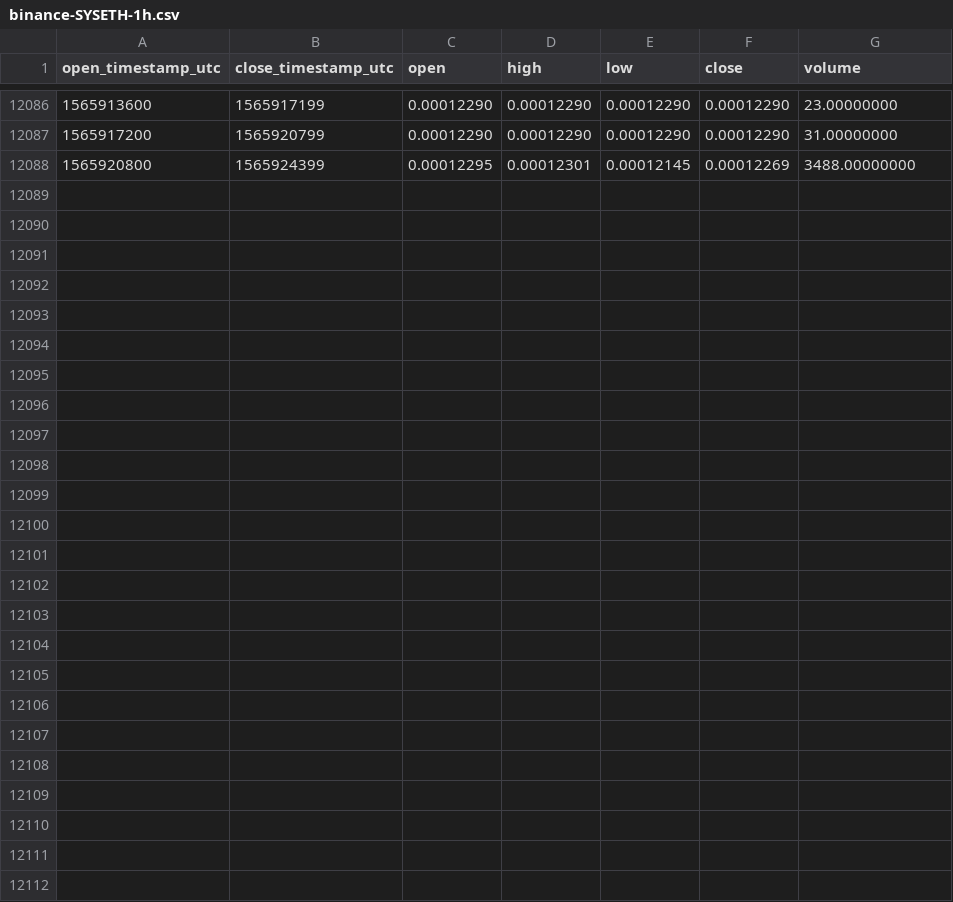
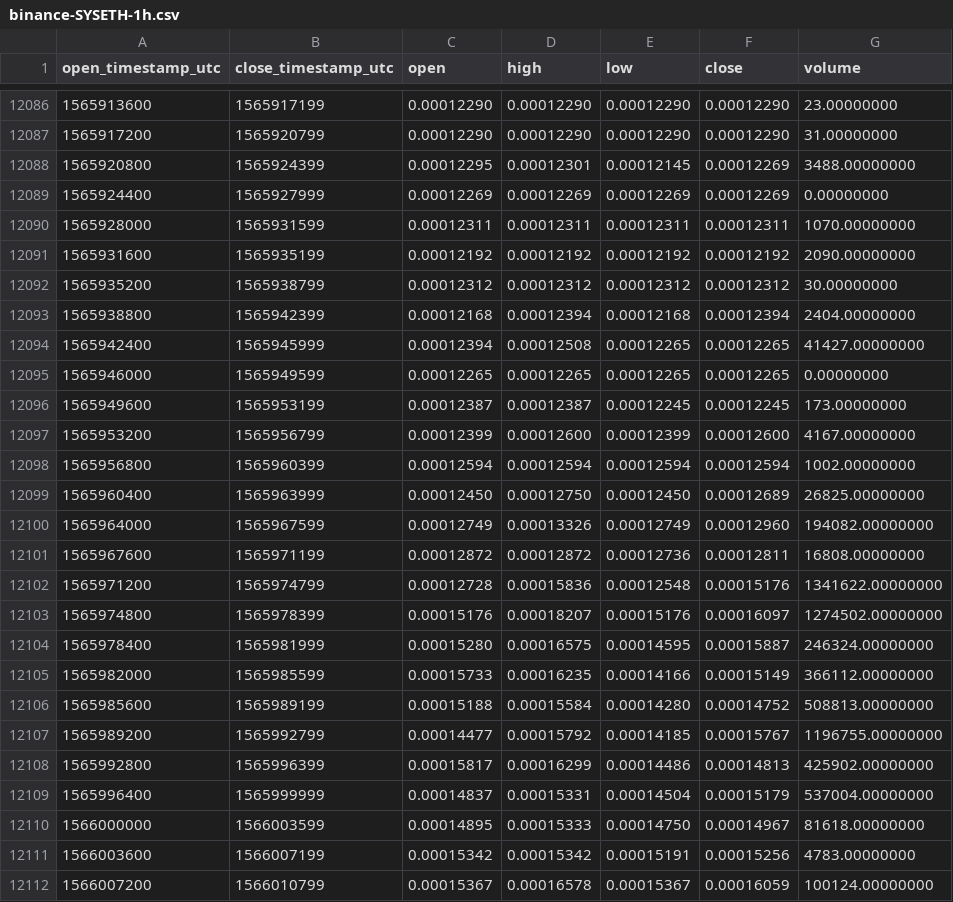
Before and after one commit to cryptobigbro/binance-SYSETH, a CSV file: binance-SYSETH-1h.csv, drawn as a sheet; only a part is shown, gaps mark what is left out.

Commit message:
Update OHLCV data.

```diff
--- a/binance-SYSETH-1h.csv
+++ b/binance-SYSETH-1h.csv
@@ -12088 +12088,25 @@ open_timestamp_utc,close_timestamp_utc,open,high,low,close,volume
 1565920800,1565924399,0.00012295,0.00012301,0.00012145,0.00012269,3488.00000000
+1565924400,1565927999,0.00012269,0.00012269,0.00012269,0.00012269,0.00000000
+1565928000,1565931599,0.00012311,0.00012311,0.00012311,0.00012311,1070.00000000
+1565931600,1565935199,0.00012192,0.00012192,0.00012192,0.00012192,2090.00000000
+1565935200,1565938799,0.00012312,0.00012312,0.00012312,0.00012312,30.00000000
+1565938800,1565942399,0.00012168,0.00012394,0.00012168,0.00012394,2404.00000000
+1565942400,1565945999,0.00012394,0.00012508,0.00012265,0.00012265,41427.00000000
+1565946000,1565949599,0.00012265,0.00012265,0.00012265,0.00012265,0.00000000
+1565949600,1565953199,0.00012387,0.00012387,0.00012245,0.00012245,173.00000000
+1565953200,1565956799,0.00012399,0.00012600,0.00012399,0.00012600,4167.00000000
+1565956800,1565960399,0.00012594,0.00012594,0.00012594,0.00012594,1002.00000000
+1565960400,1565963999,0.00012450,0.00012750,0.00012450,0.00012689,26825.00000000
+1565964000,1565967599,0.00012749,0.00013326,0.00012749,0.00012960,194082.00000000
+1565967600,1565971199,0.00012872,0.00012872,0.00012736,0.00012811,16808.00000000
+1565971200,1565974799,0.00012728,0.00015836,0.00012548,0.00015176,1341622.00000000
+1565974800,1565978399,0.00015176,0.00018207,0.00015176,0.00016097,1274502.00000000
+1565978400,1565981999,0.00015280,0.00016575,0.00014595,0.00015887,246324.00000000
+1565982000,1565985599,0.00015733,0.00016235,0.00014166,0.00015149,366112.00000000
+1565985600,1565989199,0.00015188,0.00015584,0.00014280,0.00014752,508813.00000000
+1565989200,1565992799,0.00014477,0.00015792,0.00014185,0.00015767,1196755.00000000
+1565992800,1565996399,0.00015817,0.00016299,0.00014486,0.00014813,425902.00000000
+1565996400,1565999999,0.00014837,0.00015331,0.00014504,0.00015179,537004.00000000
+1566000000,1566003599,0.00014895,0.00015333,0.00014750,0.00014967,81618.00000000
+1566003600,1566007199,0.00015342,0.00015342,0.00015191,0.00015256,4783.00000000
+1566007200,1566010799,0.00015367,0.00016578,0.00015367,0.00016059,100124.00000000
```
Also changed, not shown: binance-SYSETH-1d.csv.
